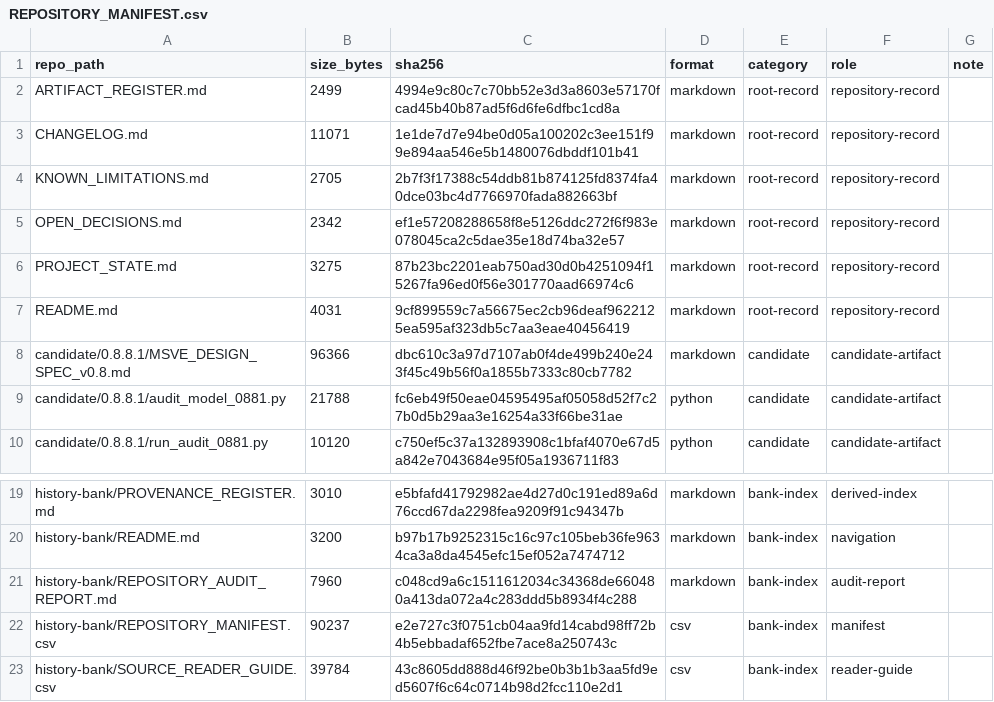
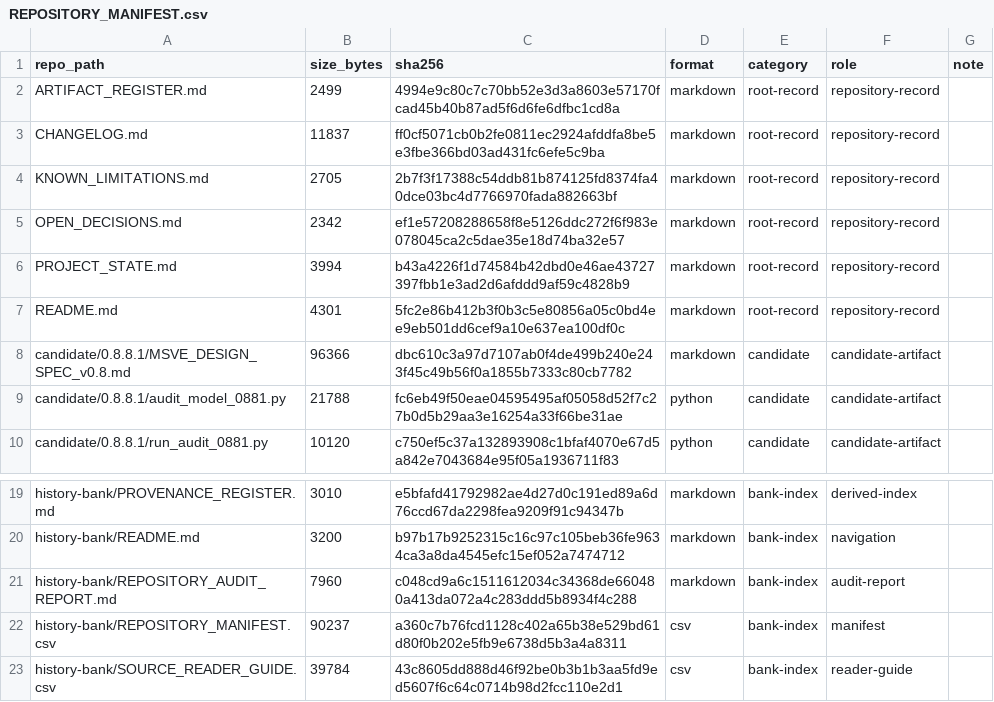
Before and after one commit to VAG-gomi/msve-project, a CSV file: history-bank/REPOSITORY_MANIFEST.csv, drawn as a sheet; only a part is shown, gaps mark what is left out.

```diff
--- a/history-bank/REPOSITORY_MANIFEST.csv
+++ b/history-bank/REPOSITORY_MANIFEST.csv
@@ -2,7 +2,7 @@ repo_path,size_bytes,sha256,format,category,role,note
 ARTIFACT_REGISTER.md,2499,4994e9c80c7c70bb52e3d3a8603e57170fcad45b40b87ad5f6d6fe6dfbc1cd8a,markdown,root-record,repository-record,
-CHANGELOG.md,11071,1e1de7d7e94be0d05a100202c3ee151f99e894aa546e5b1480076dbddf101b41,markdown,root-record,repository-record,
+CHANGELOG.md,11837,ff0cf5071cb0b2fe0811ec2924afddfa8be5e3fbe366bd03ad431fc6efe5c9ba,markdown,root-record,repository-record,
 KNOWN_LIMITATIONS.md,2705,2b7f3f17388c54ddb81b874125fd8374fa40dce03bc4d7766970fada882663bf,markdown,root-record,repository-record,
 OPEN_DECISIONS.md,2342,ef1e57208288658f8e5126ddc272f6f983e078045ca2c5dae35e18d74ba32e57,markdown,root-record,repository-record,
-PROJECT_STATE.md,3275,87b23bc2201eab750ad30d0b4251094f15267fa96ed0f56e301770aad66974c6,markdown,root-record,repository-record,
-README.md,4031,9cf899559c7a56675ec2cb96deaf9622125ea595af323db5c7aa3eae40456419,markdown,root-record,repository-record,
+PROJECT_STATE.md,3994,b43a4226f1d74584b42dbd0e46ae43727397fbb1e3ad2d6afddd9af59c4828b9,markdown,root-record,repository-record,
+README.md,4301,5fc2e86b412b3f0b3c5e80856a05c0bd4ee9eb501dd6cef9a10e637ea100df0c,markdown,root-record,repository-record,
 candidate/0.8.8.1/MSVE_DESIGN_SPEC_v0.8.md,96366,dbc610c3a97d7107ab0f4de499b240e243f45c49b56f0a1855b7333c80cb7782,markdown,candidate,candidate-artifact,
@@ -21,3 +21,3 @@ history-bank/README.md,3200,b97b17b9252315c16c97c105beb36fe9634ca3a8da4545efc15e
 history-bank/REPOSITORY_AUDIT_REPORT.md,7960,c048cd9a6c1511612034c34368de660480a413da072a4c283ddd5b8934f4c288,markdown,bank-index,audit-report,
-history-bank/REPOSITORY_MANIFEST.csv,90237,e2e727c3f0751cb04aa9fd14cabd98ff72b4b5ebbadaf652fbe7ace8a250743c,csv,bank-index,manifest,
+history-bank/REPOSITORY_MANIFEST.csv,90237,a360c7b76fcd1128c402a65b38e529bd61d80f0b202e5fb9e6738d5b3a4a8311,csv,bank-index,manifest,
 history-bank/SOURCE_READER_GUIDE.csv,39784,43c8605dd888d46f92be0b3b1b3aa5fd9ed5607f6c64c0714b98d2fcc110e2d1,csv,bank-index,reader-guide,
```
Also changed, not shown: 3 other files.
